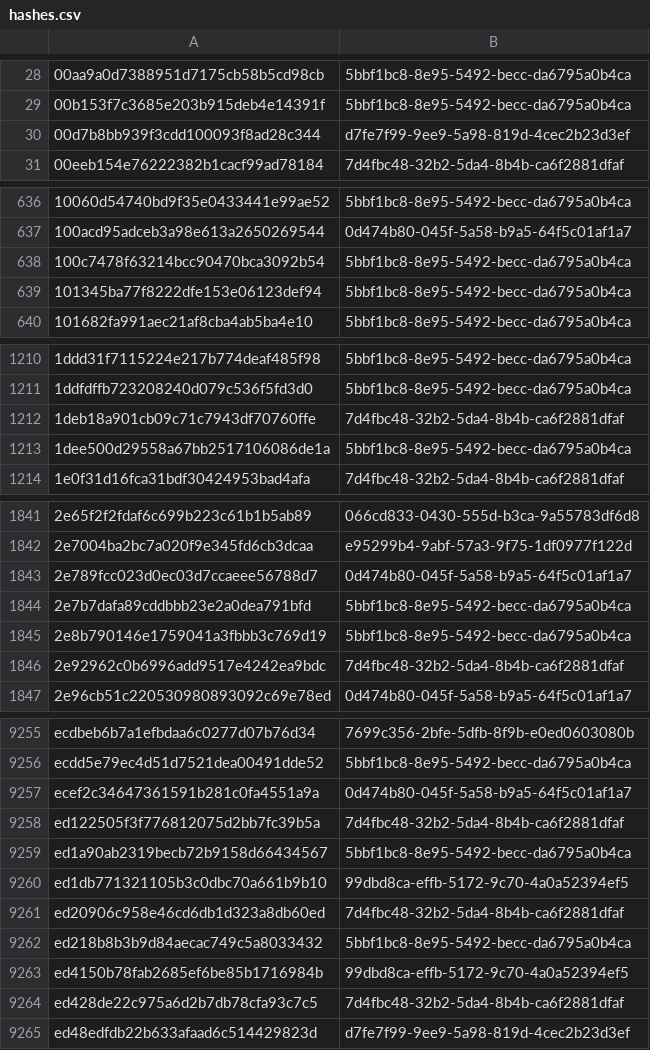
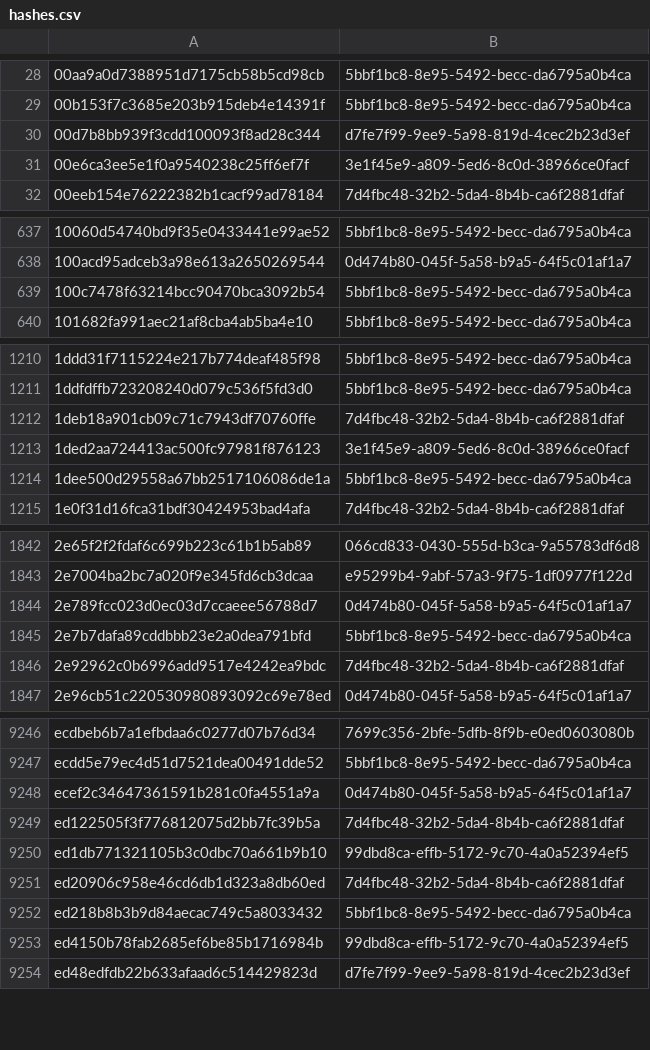
Before and after one commit to AliceGrey/c2magnet-feed, a CSV file: misp/hashes.csv, drawn as a sheet; only a part is shown, gaps mark what is left out; the diff covers the shown part only.

```diff
--- a/misp/hashes.csv
+++ b/misp/hashes.csv
@@ -30,2 +30,3 @@
 00d7b8bb939f3cdd100093f8ad28c344,d7fe7f99-9ee9-5a98-819d-4cec2b23d3ef
+00e6ca3ee5e1f0a9540238c25ff6ef7f,3e1f45e9-a809-5ed6-8c0d-38966ce0facf
 00eeb154e76222382b1cacf99ad78184,7d4fbc48-32b2-5da4-8b4b-ca6f2881dfaf
@@ -638,3 +639,2 @@
 100c7478f63214bcc90470bca3092b54,5bbf1bc8-8e95-5492-becc-da6795a0b4ca
-101345ba77f8222dfe153e06123def94,5bbf1bc8-8e95-5492-becc-da6795a0b4ca
 101682fa991aec21af8cba4ab5ba4e10,5bbf1bc8-8e95-5492-becc-da6795a0b4ca
@@ -1212,2 +1212,3 @@
 1deb18a901cb09c71c7943df70760ffe,7d4fbc48-32b2-5da4-8b4b-ca6f2881dfaf
+1ded2aa724413ac500fc97981f876123,3e1f45e9-a809-5ed6-8c0d-38966ce0facf
 1dee500d29558a67bb2517106086de1a,5bbf1bc8-8e95-5492-becc-da6795a0b4ca
@@ -1844,3 +1845,2 @@
 2e7b7dafa89cddbbb23e2a0dea791bfd,5bbf1bc8-8e95-5492-becc-da6795a0b4ca
-2e8b790146e1759041a3fbbb3c769d19,5bbf1bc8-8e95-5492-becc-da6795a0b4ca
 2e92962c0b6996add9517e4242ea9bdc,7d4fbc48-32b2-5da4-8b4b-ca6f2881dfaf
@@ -9258,3 +9249,2 @@ ecef2c34647361591b281c0fa4551a9a,0d474b80-045f-5a58-b9a5-64f5c01af1a7
 ed122505f3f776812075d2bb7fc39b5a,7d4fbc48-32b2-5da4-8b4b-ca6f2881dfaf
-ed1a90ab2319becb72b9158d66434567,5bbf1bc8-8e95-5492-becc-da6795a0b4ca
 ed1db771321105b3c0dbc70a661b9b10,99dbd8ca-effb-5172-9c70-4a0a52394ef5
@@ -9263,3 +9253,2 @@ ed218b8b3b9d84aecac749c5a8033432,5bbf1bc8-8e95-5492-becc-da6795a0b4ca
 ed4150b78fab2685ef6be85b1716984b,99dbd8ca-effb-5172-9c70-4a0a52394ef5
-ed428de22c975a6d2b7db78cfa93c7c5,7d4fbc48-32b2-5da4-8b4b-ca6f2881dfaf
 ed48edfdb22b633afaad6c514429823d,d7fe7f99-9ee9-5a98-819d-4cec2b23d3ef
```
Also changed, not shown: 9 added rows and 18 removed rows elsewhere in this file, 33 other files.
